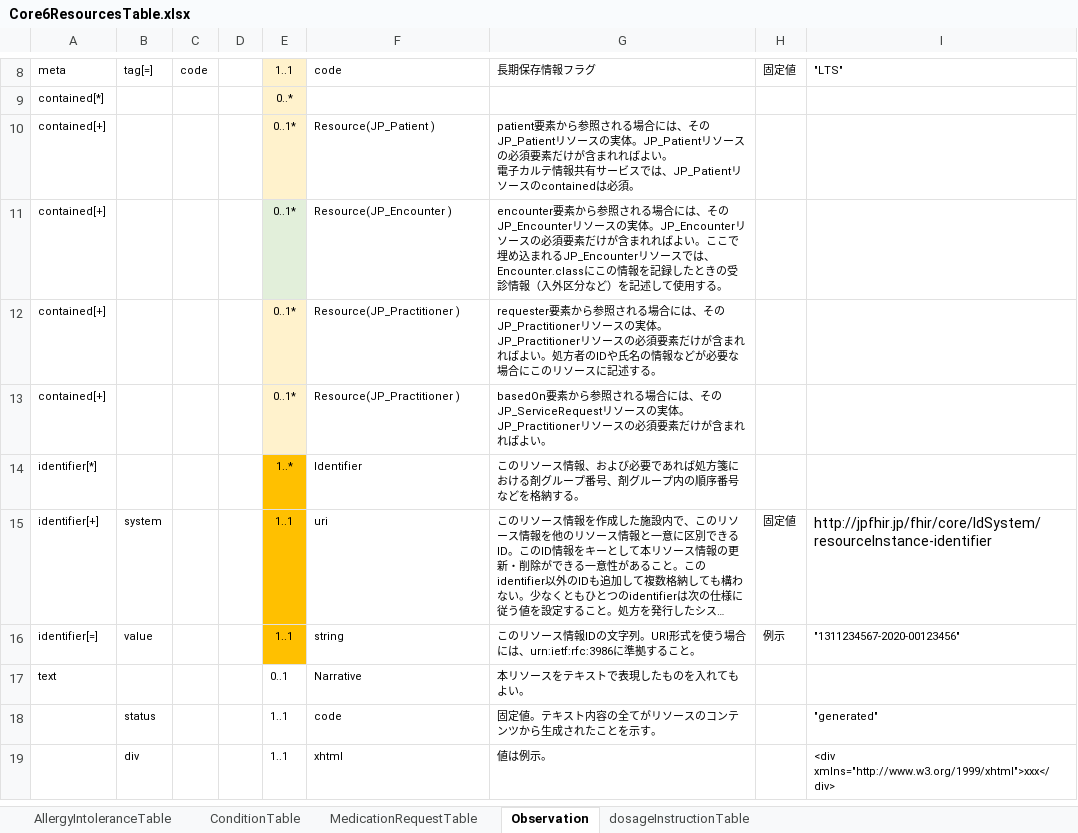
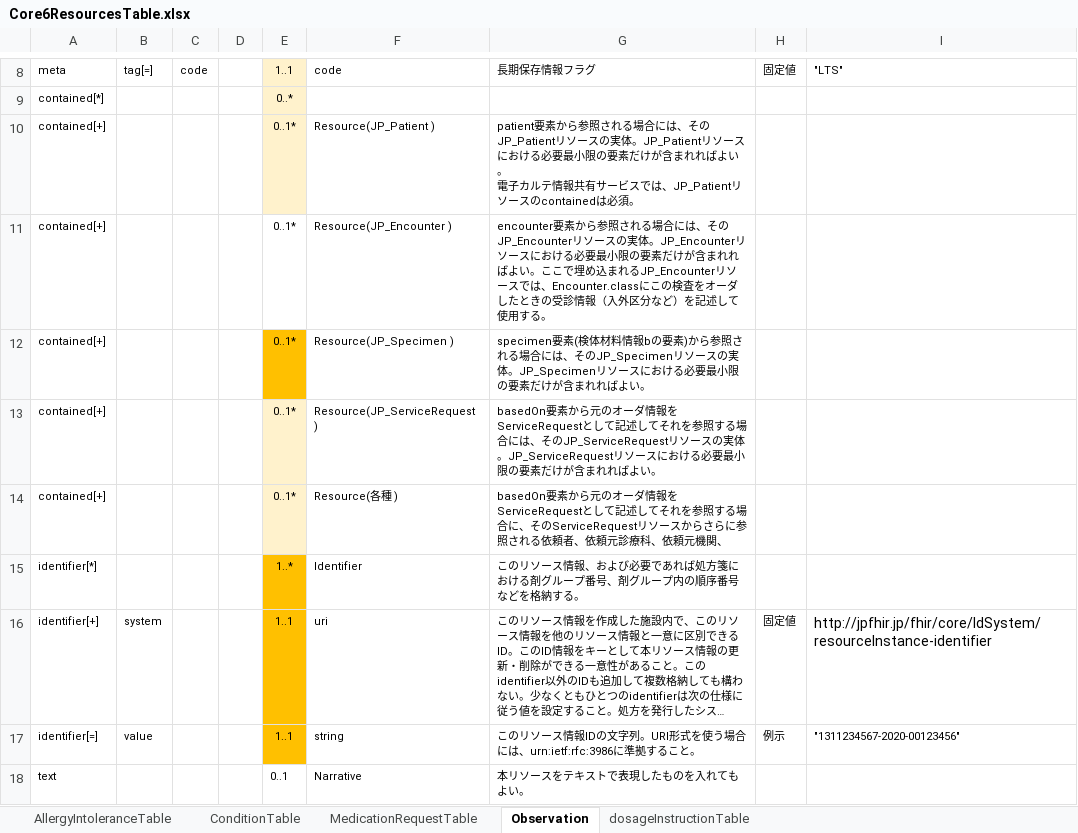
Before and after one commit to jami-fhir-jp-wg/clinical-core, an Excel workbook: reference/Core6ResourcesTable.xlsx, sheet Observation, drawn as a sheet; only a part is shown, gaps mark what is left out; the shorter side is filled out with more unchanged rows; long unchanged cells end in …; values as stored, in another font and other column widths than the file's, no borders; the diff names each change by its address in the sheet, - before the commit and + after, or states it on an @@ line.

```diff
--- a/reference/Core6ResourcesTable.xlsx (sheet Observation)
+++ b/reference/Core6ResourcesTable.xlsx (sheet Observation)
-G10: …リソースの必須要素だけ…
+G10: …リソースにおける必要最小限の要素だけ…
-E11 fill: #E2EFDA
+E11 fill: none
-G11: …リソースの必須要素だけが含まれればよい。ここで埋め込まれるJP_Encounterリソースでは、Encounter.classにこの情報を記録したとき…
+G11: …リソースにおける必要最小限の要素だけが含まれればよい。ここで埋め込まれるJP_Encounterリソースでは、Encounter.classにこの検査をオーダしたとき…
-E12 fill: #FFF2CC
+E12 fill: #FFC000
-F12: Resource(JP_Practitioner )
+F12: Resource(JP_Specimen )
-G12: requester要素から参照される場合には、そのJP_Practitionerリソースの実体。JP_Practitionerリソースの必須要素だけが含まれればよい。処方者のIDや氏名の情報などが必要な場合にこのリソースに記述する。
+G12: specimen要素(検体材料情報bの要素)から参照される場合には、そのJP_Specimenリソースの実体。JP_Specimenリソースにおける必要最小限の要素だけが含まれればよい。
-F13: Resource(JP_Practitioner )
+F13: Resource(JP_ServiceRequest )
-G13: …要素から参照される場合には、そのJP_ServiceRequestリソースの実体。JP_Practitionerリソースの必須要素だけ…
+G13: …要素から元のオーダ情報をServiceRequestとして記述してそれを参照する場合には、そのJP_ServiceRequestリソースの実体。JP_ServiceRequestリソースにおける必要最小限の要素だけ…
+row 14: contained[+] |  |  |  | 0..1* | Resource(各種 ) | basedOn要素から元のオーダ情報をServiceRequestとして記述してそれを参照する場合に、そのServiceRequestリソースからさらに参照される依頼者、依頼元診療科、依頼元機関、
```
Also changed, not shown: sheet MedicationRequestTable, sheet ConditionTable, sheet AllergyIntoleranceTable, 4 other files.
